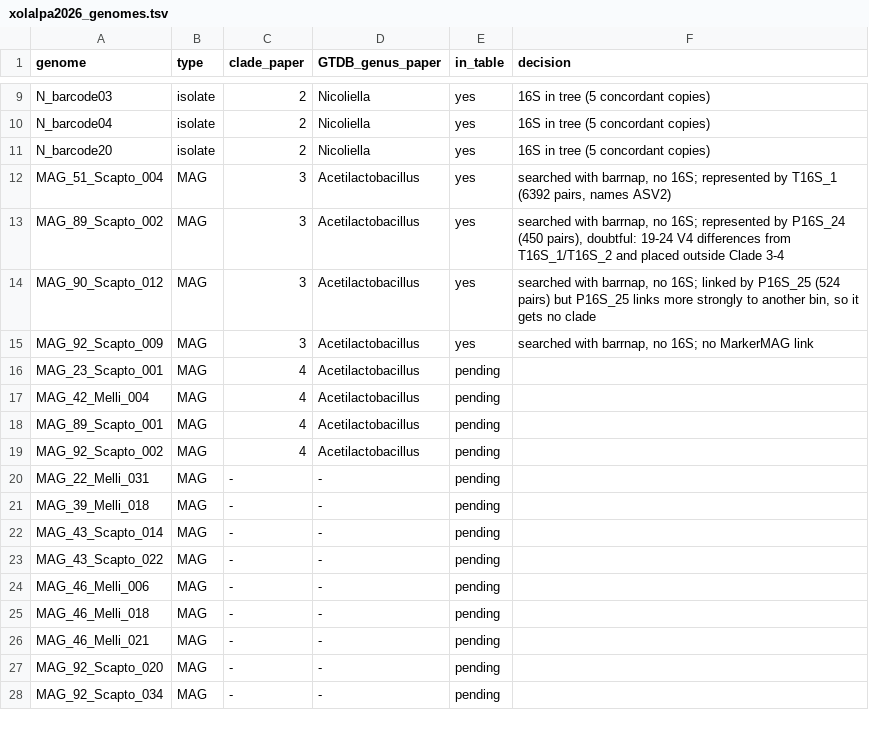
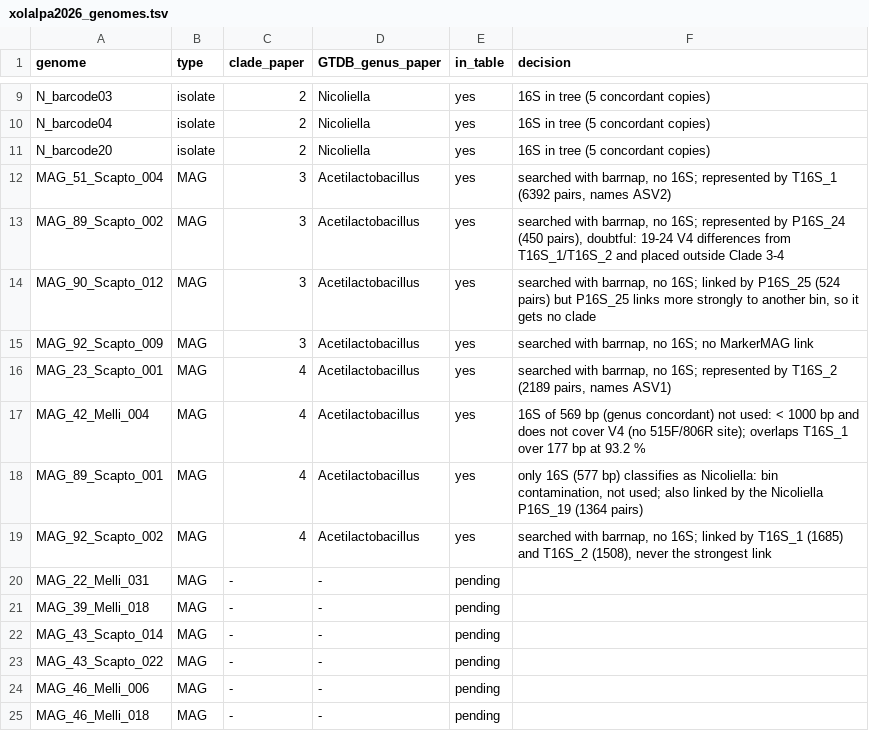
Before and after one commit to ccm-bioinfo/chapter06-m-favosa-VEN, a TSV file: docs/xolalpa2026_genomes.tsv, drawn as a sheet; only a part is shown, gaps mark what is left out; the shorter side is filled out with more unchanged rows.

```diff
--- a/docs/xolalpa2026_genomes.tsv
+++ b/docs/xolalpa2026_genomes.tsv
@@ -15,6 +15,6 @@ MAG_90_Scapto_012	MAG	3	Acetilactobacillus	yes	searched with barrnap, no 16S; li
 MAG_92_Scapto_009	MAG	3	Acetilactobacillus	yes	searched with barrnap, no 16S; no MarkerMAG link
-MAG_23_Scapto_001	MAG	4	Acetilactobacillus	pending	
-MAG_42_Melli_004	MAG	4	Acetilactobacillus	pending	
-MAG_89_Scapto_001	MAG	4	Acetilactobacillus	pending	
-MAG_92_Scapto_002	MAG	4	Acetilactobacillus	pending	
+MAG_23_Scapto_001	MAG	4	Acetilactobacillus	yes	searched with barrnap, no 16S; represented by T16S_2 (2189 pairs, names ASV1)
+MAG_42_Melli_004	MAG	4	Acetilactobacillus	yes	16S of 569 bp (genus concordant) not used: < 1000 bp and does not cover V4 (no 515F/806R site); overlaps T16S_1 over 177 bp at 93.2 %
+MAG_89_Scapto_001	MAG	4	Acetilactobacillus	yes	only 16S (577 bp) classifies as Nicoliella: bin contamination, not used; also linked by the Nicoliella P16S_19 (1364 pairs)
+MAG_92_Scapto_002	MAG	4	Acetilactobacillus	yes	searched with barrnap, no 16S; linked by T16S_1 (1685) and T16S_2 (1508), never the strongest link
 MAG_22_Melli_031	MAG	-	-	pending	
```
